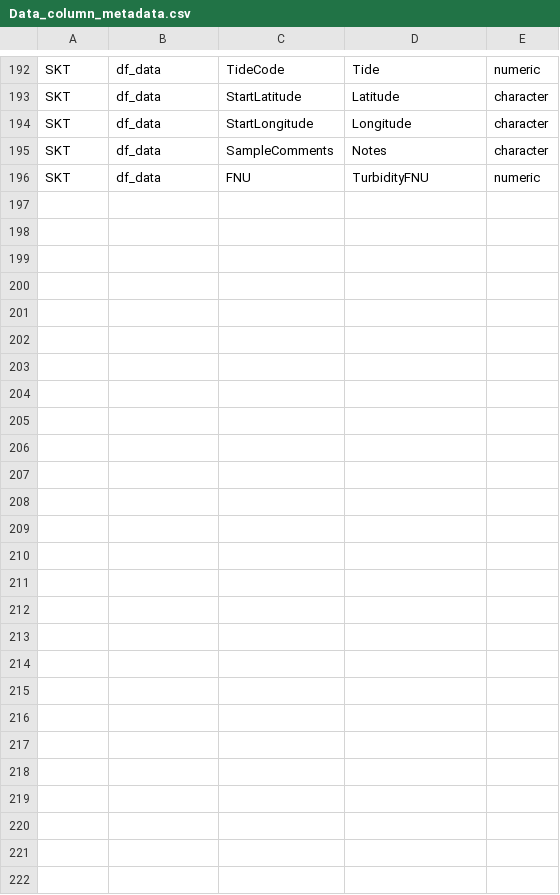
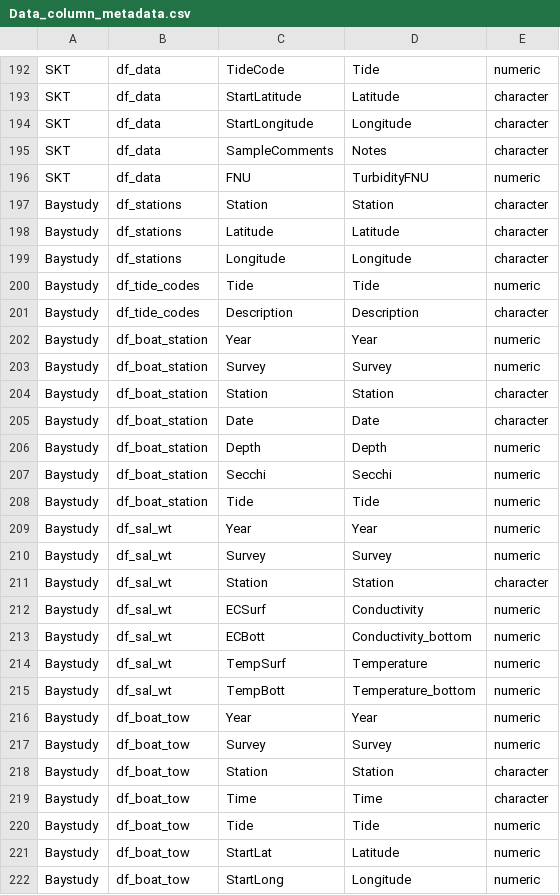
Before and after one commit to InteragencyEcologicalProgram/discretewq, a CSV file: data-raw/01_Global/Data_column_metadata.csv, drawn as a sheet; only a part is shown, gaps mark what is left out; the diff names each change by its address in the sheet, - before the commit and + after, or states it on an @@ line.

Commit message:
Updated Baystudy with improved workflow

```diff
--- a/data-raw/01_Global/Data_column_metadata.csv
+++ b/data-raw/01_Global/Data_column_metadata.csv
+row 197: Baystudy | df_stations | Station | Station | character
+row 198: Baystudy | df_stations | Latitude | Latitude | character
+row 199: Baystudy | df_stations | Longitude | Longitude | character
+row 200: Baystudy | df_tide_codes | Tide | Tide | numeric
+row 201: Baystudy | df_tide_codes | Description | Description | character
+row 202: Baystudy | df_boat_station | Year | Year | numeric
+row 203: Baystudy | df_boat_station | Survey | Survey | numeric
+row 204: Baystudy | df_boat_station | Station | Station | character
+row 205: Baystudy | df_boat_station | Date | Date | character
+row 206: Baystudy | df_boat_station | Depth | Depth | numeric
+row 207: Baystudy | df_boat_station | Secchi | Secchi | numeric
+row 208: Baystudy | df_boat_station | Tide | Tide | numeric
+row 209: Baystudy | df_sal_wt | Year | Year | numeric
+row 210: Baystudy | df_sal_wt | Survey | Survey | numeric
+row 211: Baystudy | df_sal_wt | Station | Station | character
+row 212: Baystudy | df_sal_wt | ECSurf | Conductivity | numeric
+row 213: Baystudy | df_sal_wt | ECBott | Conductivity_bottom | numeric
+row 214: Baystudy | df_sal_wt | TempSurf | Temperature | numeric
+row 215: Baystudy | df_sal_wt | TempBott | Temperature_bottom | numeric
+row 216: Baystudy | df_boat_tow | Year | Year | numeric
+row 217: Baystudy | df_boat_tow | Survey | Survey | numeric
+row 218: Baystudy | df_boat_tow | Station | Station | character
+row 219: Baystudy | df_boat_tow | Time | Time | character
+row 220: Baystudy | df_boat_tow | Tide | Tide | numeric
+row 221: Baystudy | df_boat_tow | StartLat | Latitude | numeric
+row 222: Baystudy | df_boat_tow | StartLong | Longitude | numeric
```
Also changed, not shown: 4 other files.
